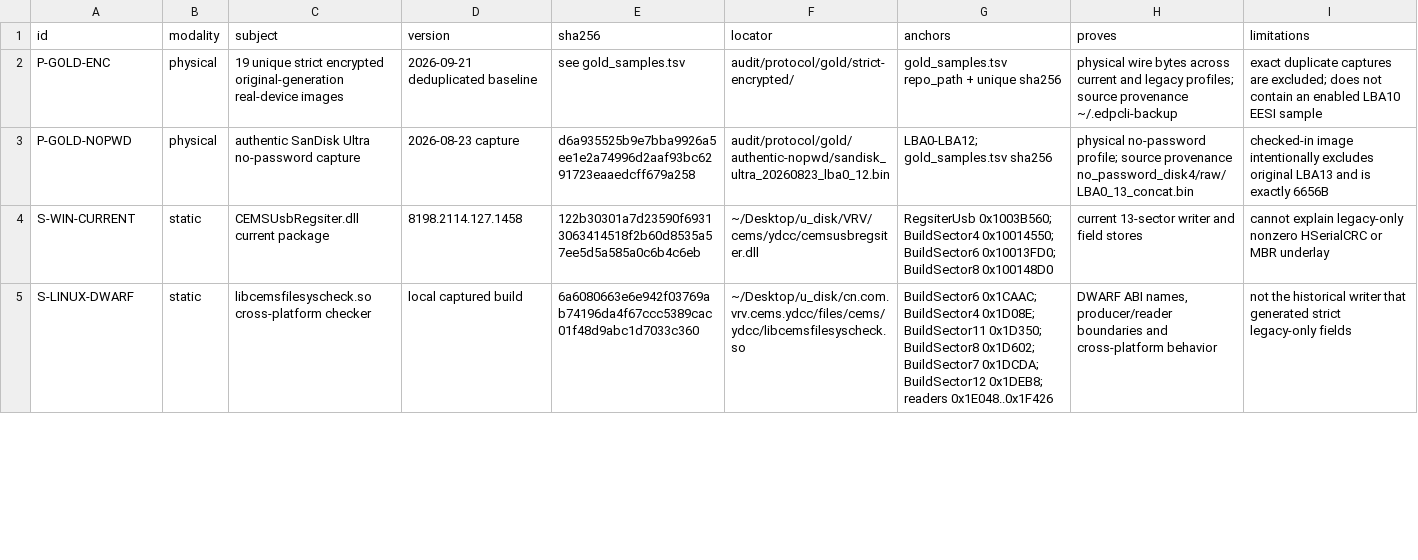
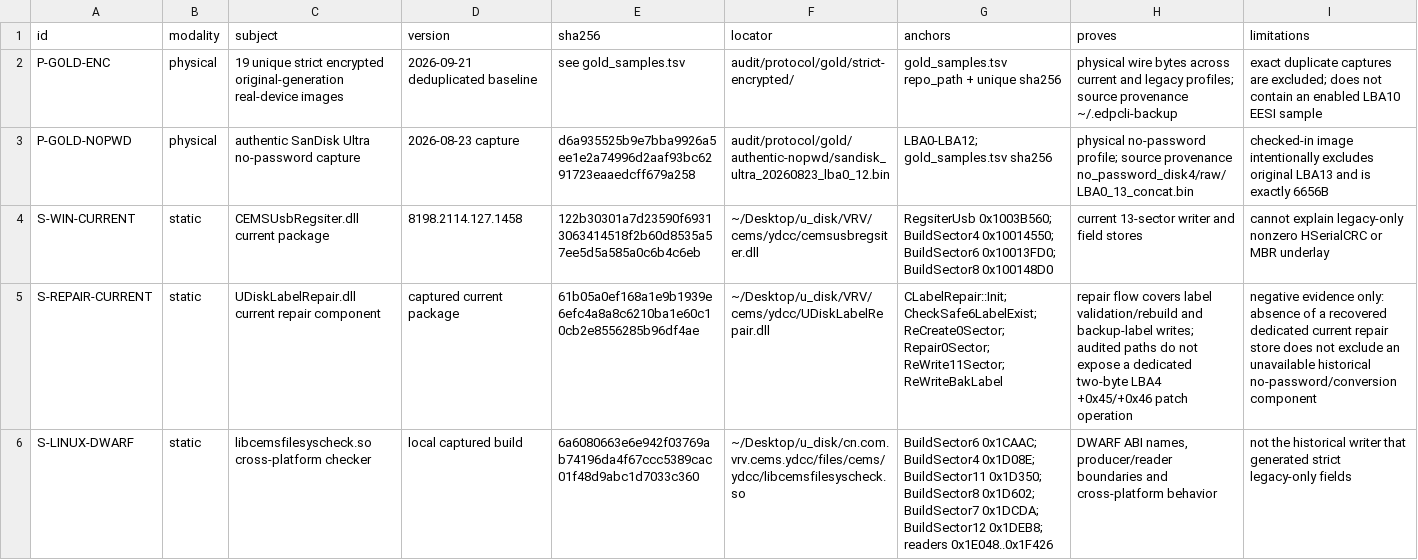
Before and after one commit to Evolution404/edpcli, a TSV file: audit/protocol/evidence_manifest.tsv, drawn as a sheet; only a part is shown; the diff covers the shown part only; the diff names each change by its address in the sheet, - before the commit and + after, or states it on an @@ line.

Commit message:
audit: correct LBA4 flag representation

```diff
--- a/audit/protocol/evidence_manifest.tsv
+++ b/audit/protocol/evidence_manifest.tsv
+row 5: S-REPAIR-CURRENT | static | UDiskLabelRepair.dll current repair component | captured current package | 61b05a0ef168a1e9b1939e6efc4a8a8c6210ba1e60c10cb2e8556285b96df4ae | ~/Desktop/u_disk/VRV/cems/ydcc/UDiskLabelRepair.dll | CLabelRepair::Init; CheckSafe6LabelExist; ReCreate0Sector; Repair0Sector; ReWrite11Sector; ReWriteBakLabel | repair flow covers label validation/rebuild and backup-label writes; audited paths do not expose a dedicated two-byte LBA4 +0x45/+0x46 patch operation | negative evidence only: absence of a recovered dedicated current repair store does not exclude an unavailable historical no-password/conversion component
```
Also changed, not shown: 9 edited cells elsewhere in this file, audit/protocol/byte_ledger.tsv, audit/protocol/historical_matrix.tsv, 9 other files.
